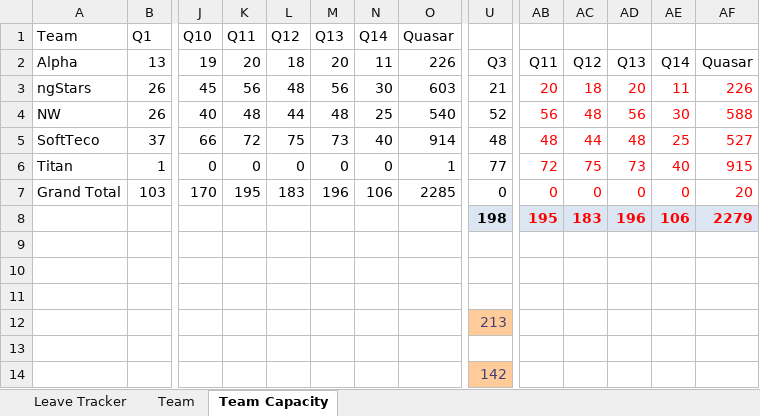
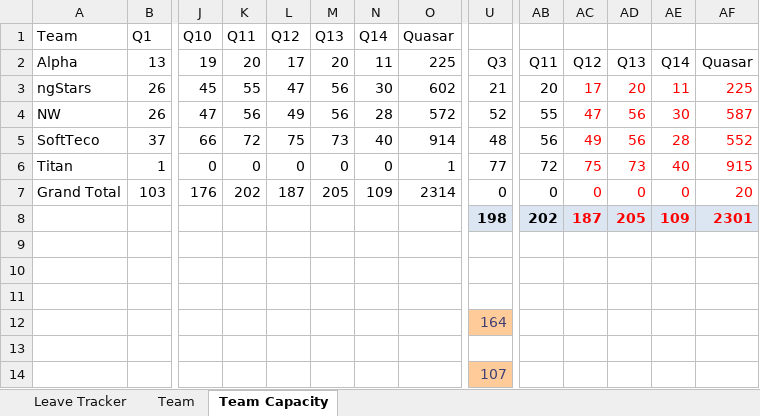
Before and after one commit to folomeshin/etc, an Excel workbook: leave-tracker/Quasar_Team_Capacity.xlsm, sheet Team Capacity, drawn as a sheet; only a part is shown, gaps mark what is left out; values as stored, in another font and other column widths than the file's, no borders; table styles not drawn; the diff names each change by its address in the sheet, - before the commit and + after, or states it on an @@ line.

```diff
--- a/leave-tracker/Quasar_Team_Capacity.xlsm (sheet Team Capacity)
+++ b/leave-tracker/Quasar_Team_Capacity.xlsm (sheet Team Capacity)
-L2: 18
+L2: 17
-O2: 226
+O2: 225
-K3: 56
+K3: 55
-L3: 48
+L3: 47
-O3: 603
+O3: 602
-AB3:AB8 text colour: #FF0000
+AB3:AB8 text colour: black
-AC3: 18
+AC3: 17
-AF3: 226
+AF3: 225
-J4: 40
+J4: 47
-K4: 48
+K4: 56
-L4: 44
+L4: 49
-M4: 48
+M4: 56
-N4: 25
+N4: 28
-O4: 540
+O4: 572
-AB4: 56
+AB4: 55
-AC4: 48
+AC4: 47
-AF4: 588
+AF4: 587
-AB5: 48
+AB5: 56
-AC5: 44
+AC5: 49
-AD5: 48
+AD5: 56
-AE5: 25
+AE5: 28
-AF5: 527
+AF5: 552
-J7: 170
+J7: 176
-K7: 195
+K7: 202
-L7: 183
+L7: 187
-M7: 196
+M7: 205
-N7: 106
+N7: 109
-O7: 2285
+O7: 2314
-AB8: 195
+AB8: 202
-AC8: 183
+AC8: 187
-AD8: 196
+AD8: 205
-AE8: 106
+AE8: 109
-AF8: 2279
+AF8: 2301
-U12: 213
+U12: 164
-U14: 142
+U14: 107
```
Also changed, not shown: sheet Leave Tracker, sheet Team, formulas that keep their value.
